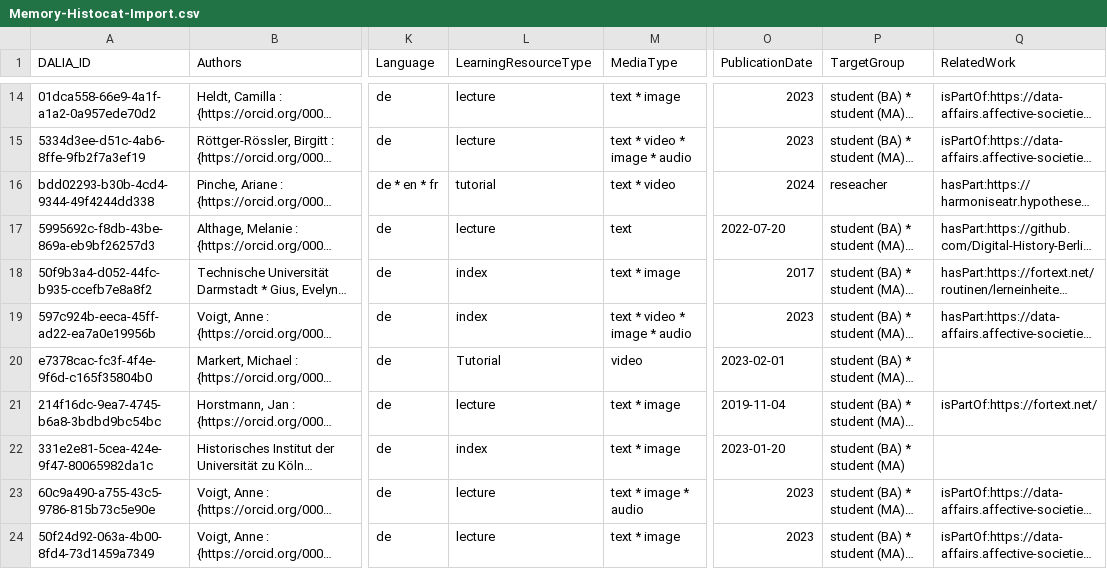
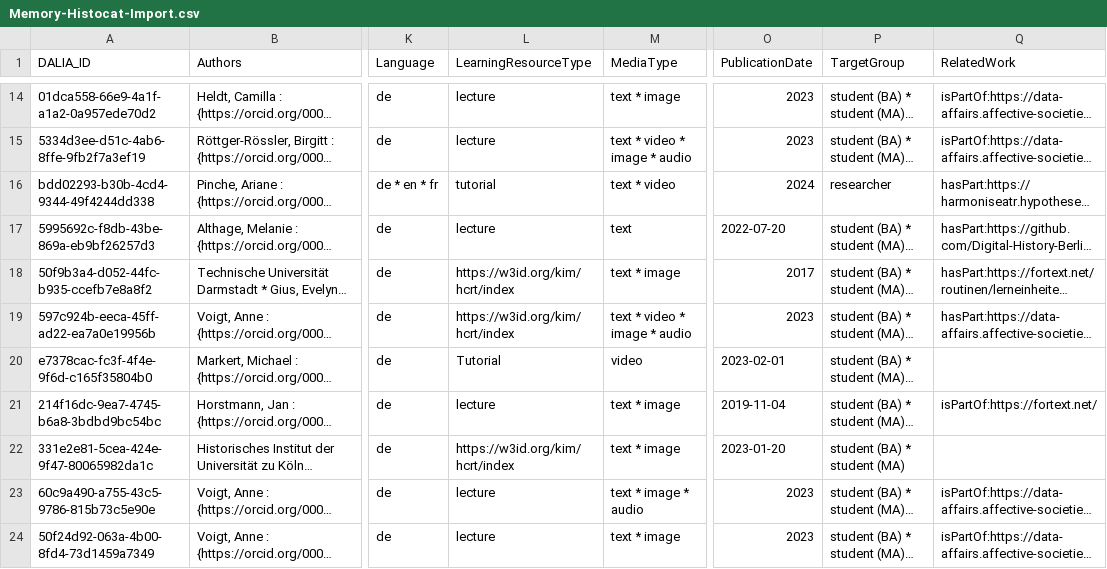
Before and after one commit to data-literacy-alliance/dalia-curation, a CSV file: curation/Memory-Histocat-Import.csv, drawn as a sheet; only a part is shown, gaps mark what is left out; long unchanged cells end in …; the diff covers the shown part only; the diff names each change by its address in the sheet, - before the commit and + after, or states it on an @@ line.

Commit message:
Update Memory-Histocat-Import.csv

```diff
--- a/curation/Memory-Histocat-Import.csv
+++ b/curation/Memory-Histocat-Import.csv
-P16 (TargetGroup): reseacher
+P16 (TargetGroup): researcher
-L18:L19 (LearningResourceType): index
+L18:L19 (LearningResourceType): https://w3id.org/kim/hcrt/index
-L22 (LearningResourceType): index
+L22 (LearningResourceType): https://w3id.org/kim/hcrt/index
```
Also changed, not shown: 10 edited cells elsewhere in this file.
